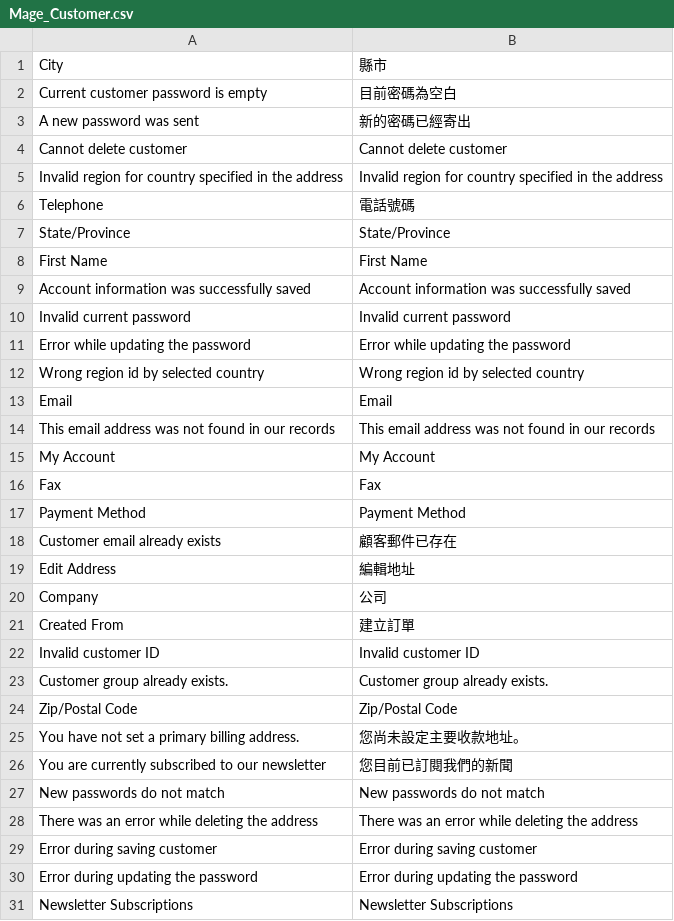
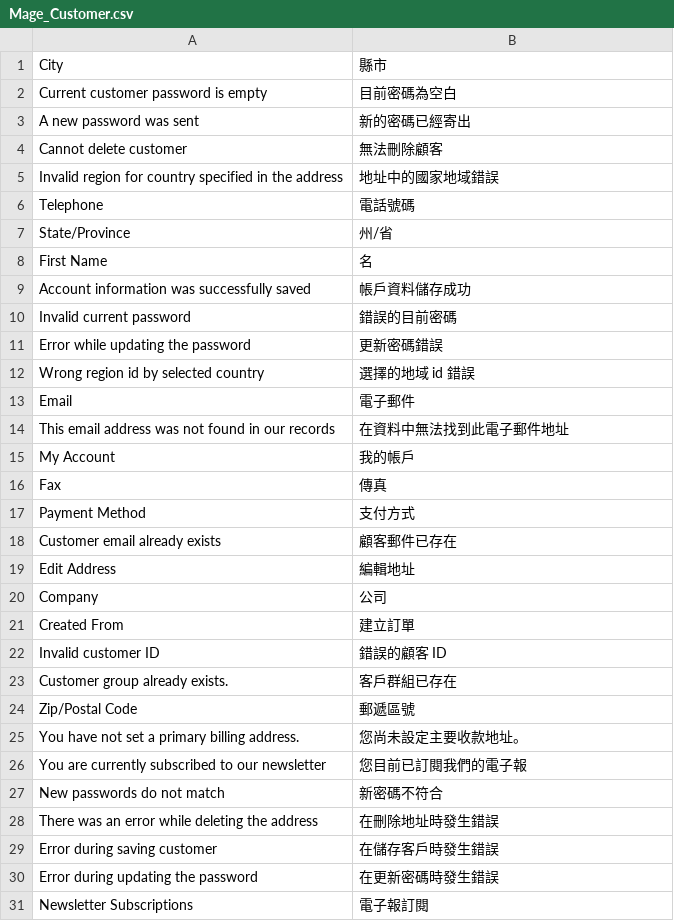
Before and after one commit to guptahanu/magento-zh, a CSV file: app/locale/zh_TW/Mage_Customer.csv, drawn as a sheet; only a part is shown; the diff covers the shown part only.

Commit message:
Customer 95% Done

```diff
--- a/app/locale/zh_TW/Mage_Customer.csv
+++ b/app/locale/zh_TW/Mage_Customer.csv
@@ -3,16 +3,16 @@
 "A new password was sent","新的密碼已經寄出"
-"Cannot delete customer","Cannot delete customer"
-"Invalid region for country specified in the address","Invalid region for country specified in the address"
+"Cannot delete customer","無法刪除顧客"
+"Invalid region for country specified in the address","地址中的國家地域錯誤"
 "Telephone","電話號碼"
-"State/Province","State/Province"
-"First Name","First Name"
-"Account information was successfully saved","Account information was successfully saved"
-"Invalid current password","Invalid current password"
-"Error while updating the password","Error while updating the password"
-"Wrong region id by selected country","Wrong region id by selected country"
-"Email","Email"
-"This email address was not found in our records","This email address was not found in our records"
-"My Account","My Account"
-"Fax","Fax"
-"Payment Method","Payment Method"
+"State/Province","州/省"
+"First Name","名"
+"Account information was successfully saved","帳戶資料儲存成功"
+"Invalid current password","錯誤的目前密碼"
+"Error while updating the password","更新密碼錯誤"
+"Wrong region id by selected country","選擇的地域 id 錯誤"
+"Email","電子郵件"
+"This email address was not found in our records","在資料中無法找到此電子郵件地址"
+"My Account","我的帳戶"
+"Fax","傳真"
+"Payment Method","支付方式"
 "Customer email already exists","顧客郵件已存在"
@@ -21,11 +21,11 @@
 "Created From","建立訂單"
-"Invalid customer ID","Invalid customer ID"
-"Customer group already exists.","Customer group already exists."
-"Zip/Postal Code","Zip/Postal Code"
+"Invalid customer ID","錯誤的顧客 ID"
+"Customer group already exists.","客戶群組已存在"
+"Zip/Postal Code","郵遞區號"
 "You have not set a primary billing address.","您尚未設定主要收款地址。"
-"You are currently subscribed to our newsletter","您目前已訂閱我們的新聞"
-"New passwords do not match","New passwords do not match"
-"There was an error while deleting the address","There was an error while deleting the address"
-"Error during saving customer","Error during saving customer"
-"Error during updating the password","Error during updating the password"
-"Newsletter Subscriptions","Newsletter Subscriptions"
+"You are currently subscribed to our newsletter","您目前已訂閱我們的電子報"
+"New passwords do not match","新密碼不符合"
+"There was an error while deleting the address","在刪除地址時發生錯誤"
+"Error during saving customer","在儲存客戶時發生錯誤"
+"Error during updating the password","在更新密碼時發生錯誤"
+"Newsletter Subscriptions","電子報訂閱"
```
Also changed, not shown: 100 edited cells elsewhere in this file.
